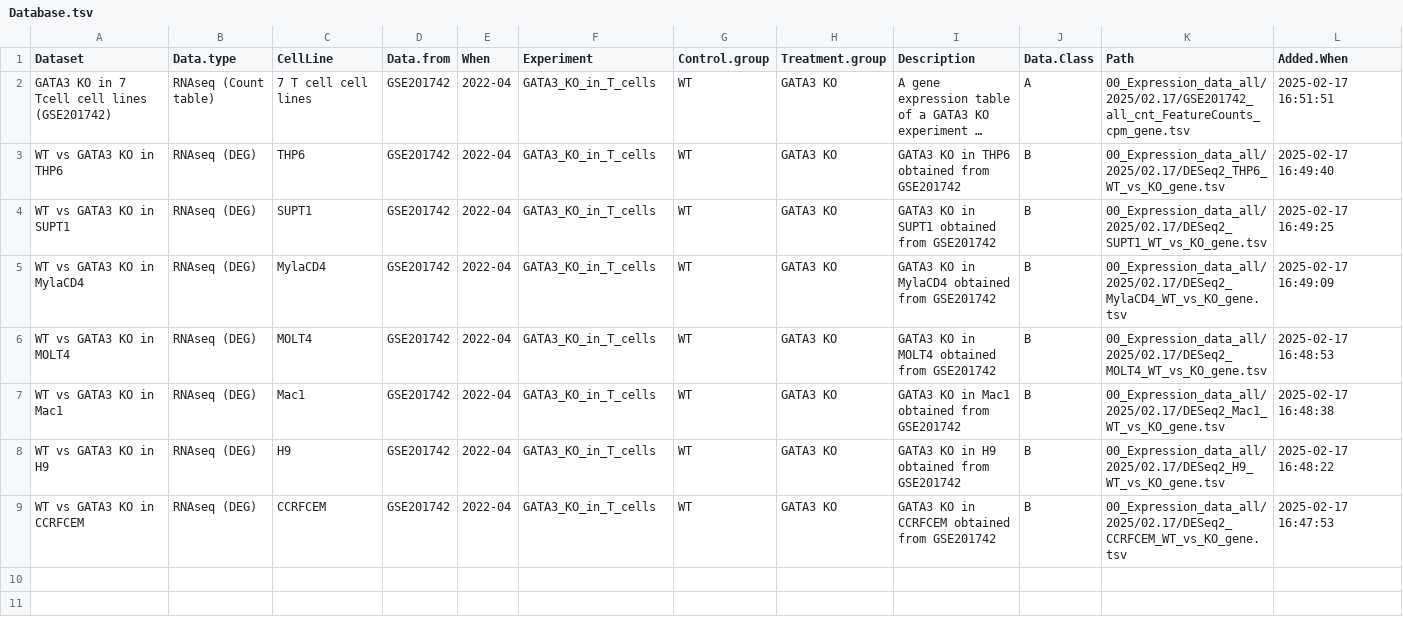
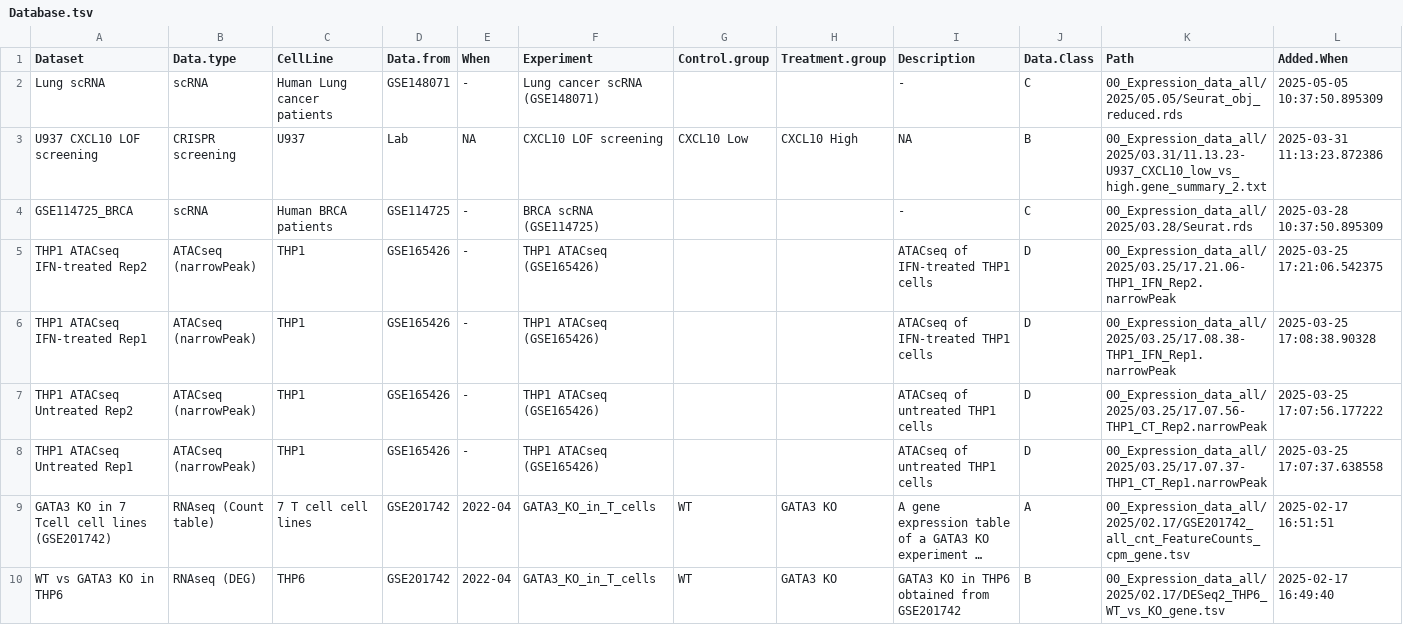
Before and after one commit to htsmto/OmicsBridge, a TSV file: data/Database.tsv, drawn as a sheet; only a part is shown; the shorter side is filled out with more unchanged rows; long unchanged cells end in …; the diff names each change by its address in the sheet, - before the commit and + after, or states it on an @@ line.

```diff
--- a/data/Database.tsv
+++ b/data/Database.tsv
+row 2: Lung scRNA | scRNA | Human Lung cancer patients | GSE148071 | - | Lung cancer scRNA (GSE148071) |  |  | - | C | 00_Expression_data_all/2025/05.05/Seurat_obj_reduced.rds | 2025-05-05 10:37:50.895309
+row 3: U937 CXCL10 LOF screening | CRISPR screening | U937 | Lab | NA | CXCL10 LOF screening | CXCL10 Low | CXCL10 High | NA | B | 00_Expression_data_all/2025/03.31/11.13.23-U937_CXCL10_low_vs_high.gene_summary_2.txt | 2025-03-31 11:13:23.872386
+row 4: GSE114725_BRCA | scRNA | Human BRCA patients | GSE114725 | - | BRCA scRNA (GSE114725) |  |  | - | C | 00_Expression_data_all/2025/03.28/Seurat.rds | 2025-03-28 10:37:50.895309
+row 5: THP1 ATACseq IFN-treated Rep2 | ATACseq (narrowPeak) | THP1 | GSE165426 | - | THP1 ATACseq (GSE165426) |  |  | ATACseq of IFN-treated THP1 cells | D | 00_Expression_data_all/2025/03.25/17.21.06-THP1_IFN_Rep2.narrowPeak | 2025-03-25 17:21:06.542375
+row 6: THP1 ATACseq IFN-treated Rep1 | ATACseq (narrowPeak) | THP1 | GSE165426 | - | THP1 ATACseq (GSE165426) |  |  | ATACseq of IFN-treated THP1 cells | D | 00_Expression_data_all/2025/03.25/17.08.38-THP1_IFN_Rep1.narrowPeak | 2025-03-25 17:08:38.90328
+row 7: THP1 ATACseq Untreated Rep2 | ATACseq (narrowPeak) | THP1 | GSE165426 | - | THP1 ATACseq (GSE165426) |  |  | ATACseq of untreated THP1 cells | D | 00_Expression_data_all/2025/03.25/17.07.56-THP1_CT_Rep2.narrowPeak | 2025-03-25 17:07:56.177222
+row 8: THP1 ATACseq Untreated Rep1 | ATACseq (narrowPeak) | THP1 | GSE165426 | - | THP1 ATACseq (GSE165426) |  |  | ATACseq of untreated THP1 cells | D | 00_Expression_data_all/2025/03.25/17.07.37-THP1_CT_Rep1.narrowPeak | 2025-03-25 17:07:37.638558
```
Also changed, not shown: data/Genesets_list.tsv.
